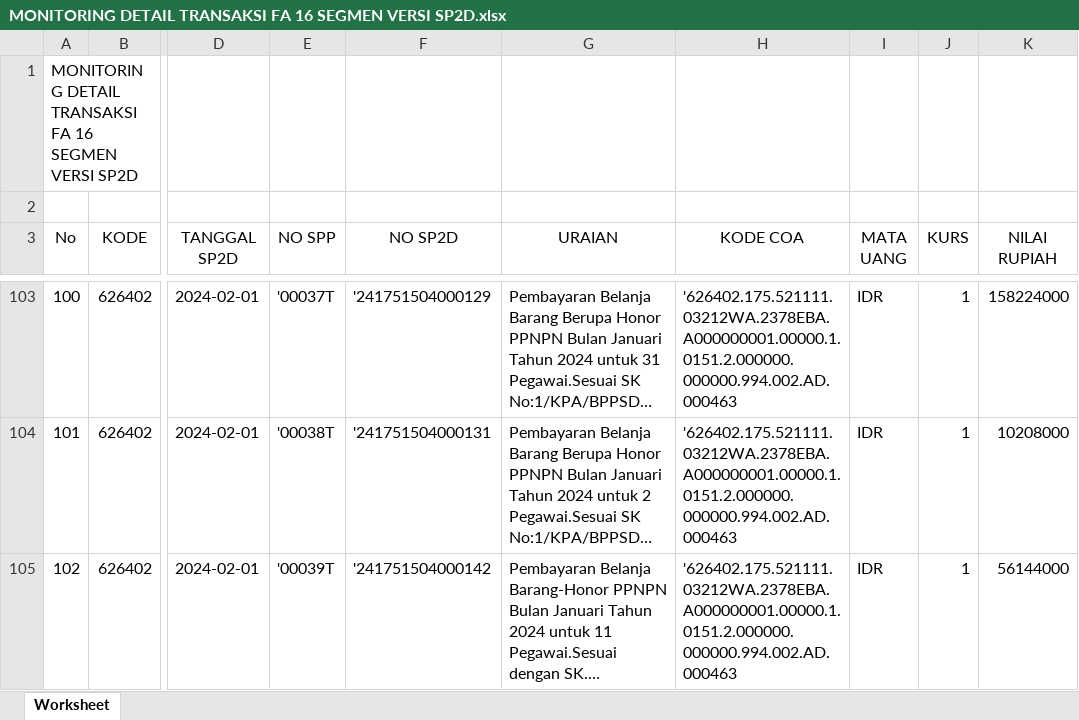
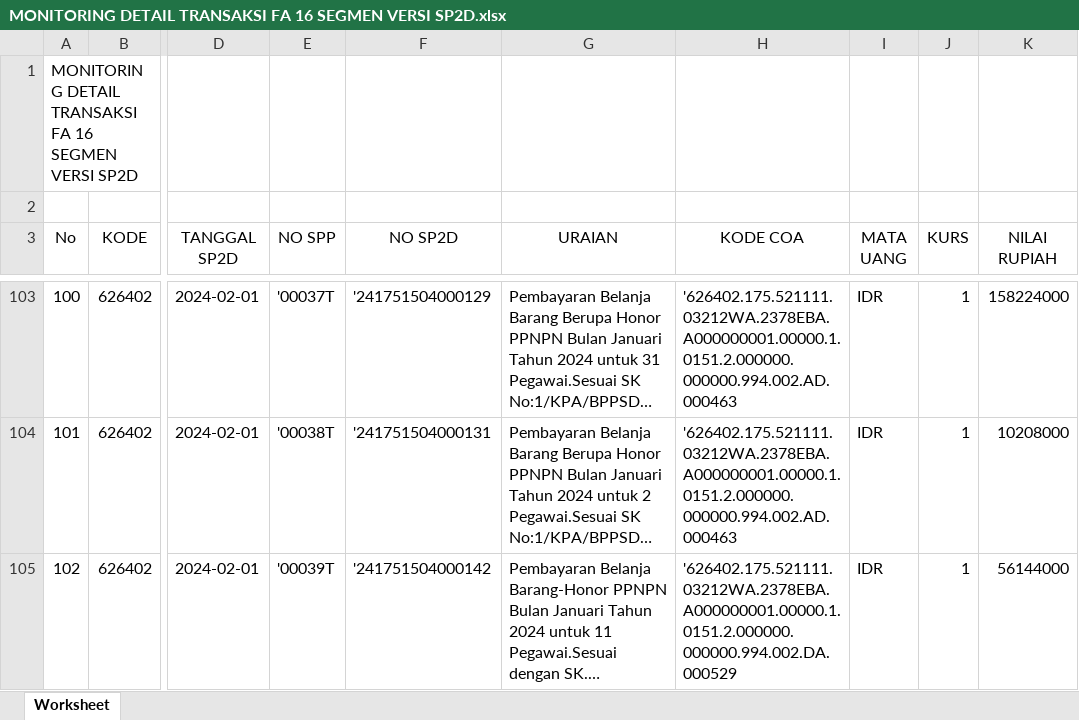
Before and after one commit to edimistiono/TA.2024, an Excel workbook: Database/MONITORING DETAIL TRANSAKSI FA 16 SEGMEN VERSI SP2D.xlsx, sheet Worksheet, drawn as a sheet; only a part is shown, gaps mark what is left out; long unchanged cells end in …; values as stored, in another font and other column widths than the file's, no borders; the diff covers the shown part only; the diff names each change by its address in the sheet, - before the commit and + after, or states it on an @@ line.

```diff
--- a/Database/MONITORING DETAIL TRANSAKSI FA 16 SEGMEN VERSI SP2D.xlsx (sheet Worksheet)
+++ b/Database/MONITORING DETAIL TRANSAKSI FA 16 SEGMEN VERSI SP2D.xlsx (sheet Worksheet)
-H105 (KODE COA): '626402.175.521111.03212WA.2378EBA.A000000001.00000.1.0151.2.000000.000000.994.002.AD.000463
+H105 (KODE COA): '626402.175.521111.03212WA.2378EBA.A000000001.00000.1.0151.2.000000.000000.994.002.DA.000529
```
Also changed, not shown: 1 added row and 1 edited cell elsewhere in this sheet, Database/Akrual.xlsx, Database/SP2D.xlsx, 1 other file.
